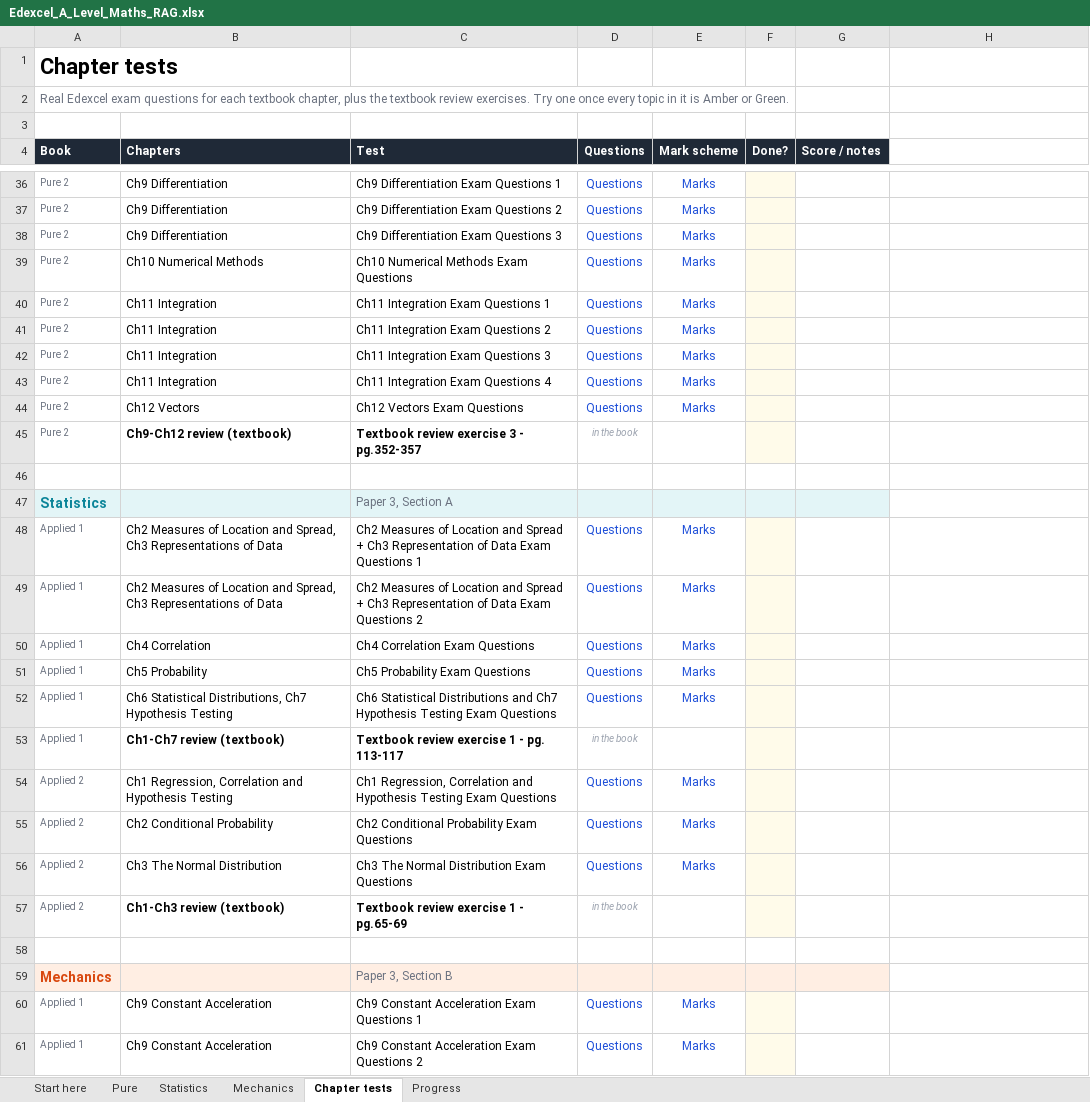
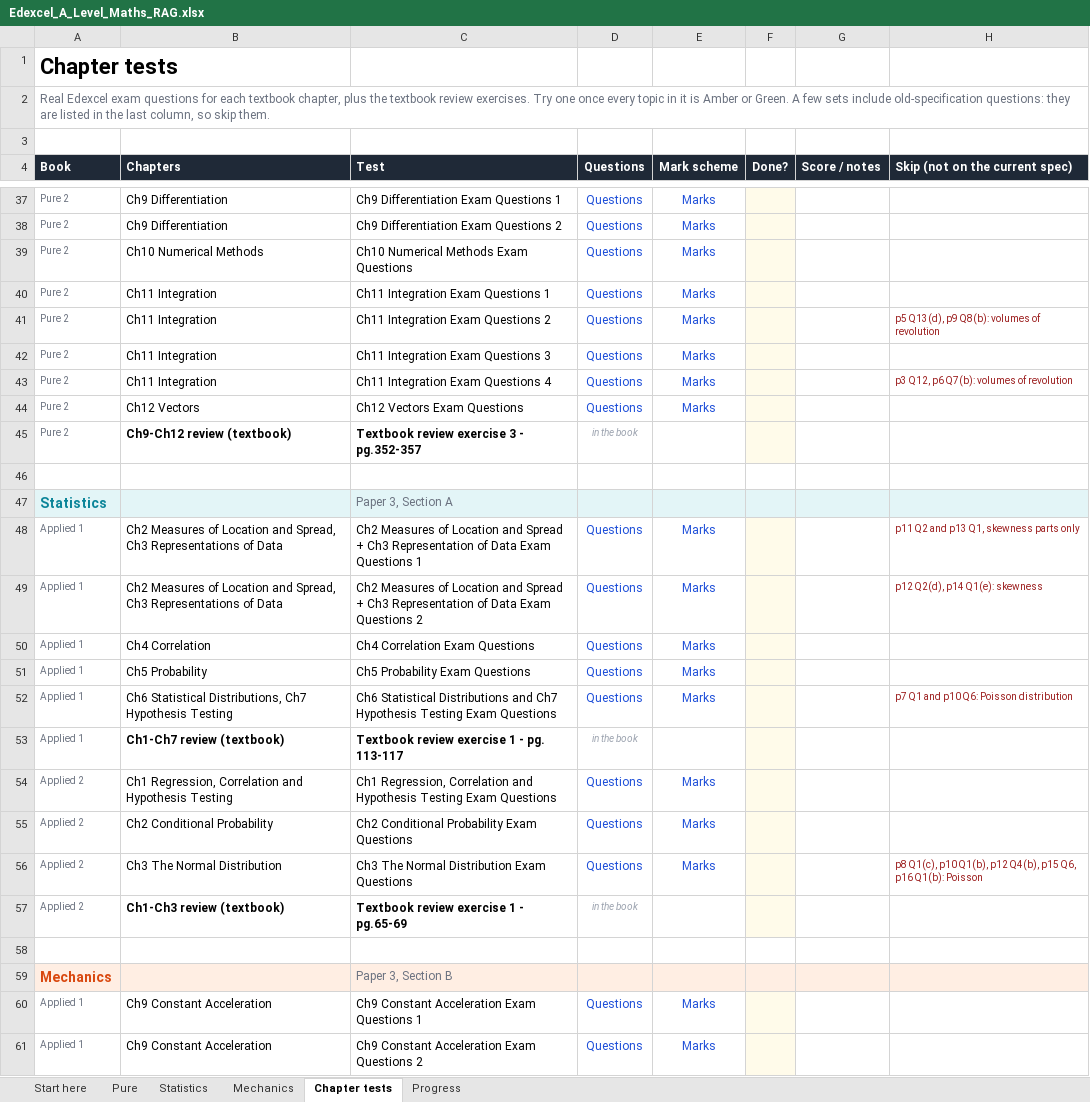
Before and after one commit to AliAljawabra/Daily, an Excel workbook: Edexcel_A_Level_Maths_RAG.xlsx, sheet Chapter tests, drawn as a sheet; only a part is shown, gaps mark what is left out; values as stored, in another font and other column widths than the file's, no borders; conditional formats not drawn; removed rows and columns are numbered as before the commit, all else as after; the diff covers the shown part only; the diff names each change by its address in the sheet, - before the commit and + after, or states it on an @@ line.

```diff
--- a/Edexcel_A_Level_Maths_RAG.xlsx (sheet Chapter tests)
+++ b/Edexcel_A_Level_Maths_RAG.xlsx (sheet Chapter tests)
-A2 (Book): …or Green.
+A2 (Book): …or Green. A few sets include old-specification questions: they are listed in the last column, so skip them.
-H4: (empty)
+H4: Skip (not on the current spec)
-H4 fill: none
+H4 fill: #1F2937
-row 38: Pure 2 | Ch9 Differentiation | Ch9 Differentiation Exam Questions 3 | Questions | Marks
-H41 (Skip (not on the current spec)): (empty)
+H41 (Skip (not on the current spec)): p5 Q13(d), p9 Q8(b): volumes of revolution
-H43 (Skip (not on the current spec)): (empty)
+H43 (Skip (not on the current spec)): p3 Q12, p6 Q7(b): volumes of revolution
-H47 fill: none
+H47 fill: #E3F5F7
-H48 (Skip (not on the current spec)): (empty)
+H48 (Skip (not on the current spec)): p11 Q2 and p13 Q1, skewness parts only
-H49 (Skip (not on the current spec)): (empty)
+H49 (Skip (not on the current spec)): p12 Q2(d), p14 Q1(e): skewness
-H52 (Skip (not on the current spec)): (empty)
+H52 (Skip (not on the current spec)): p7 Q1 and p10 Q6: Poisson distribution
-H56 (Skip (not on the current spec)): (empty)
+H56 (Skip (not on the current spec)): p8 Q1(c), p10 Q1(b), p12 Q4(b), p15 Q6, p16 Q1(b): Poisson
-H59 fill: none
+H59 fill: #FFEEE3
```
Also changed, not shown: 1 added row, 1 edited cell and cell formats elsewhere in this sheet, sheet Pure, sheet Statistics, sheet Mechanics, sheet Start here.
